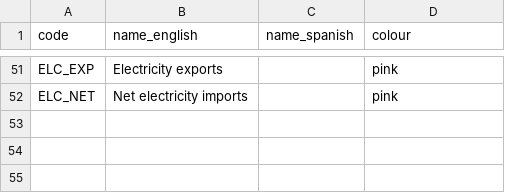
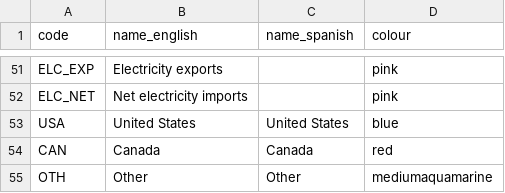
Before and after one commit to DeltaE/Canada-U.S.-ElecTrade, a CSV file: scripts/name_color_codes.csv, drawn as a sheet; only a part is shown, gaps mark what is left out.

```diff
--- a/scripts/name_color_codes.csv
+++ b/scripts/name_color_codes.csv
@@ -52 +52,4 @@ ELC_EXP,Electricity exports,,pink
 ELC_NET,Net electricity imports,,pink
+USA,United States,United States,blue
+CAN,Canada,Canada,red
+OTH,Other,Other,mediumaquamarine
```
Also changed, not shown: 2 other files.
